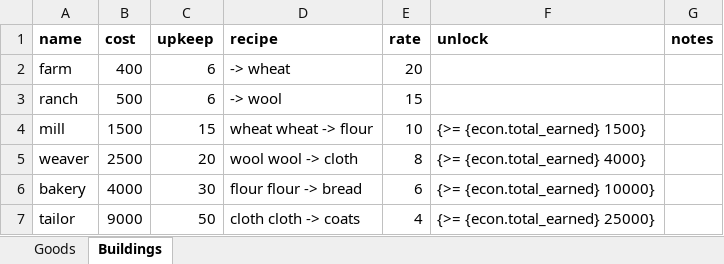
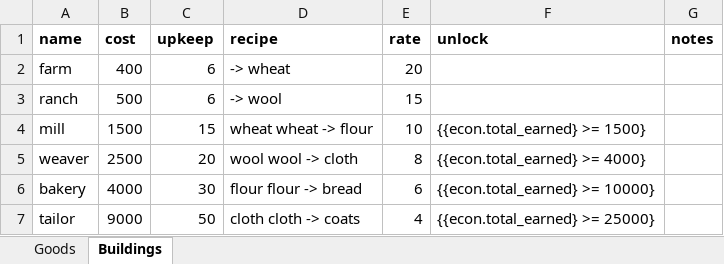
Before and after one commit to zach/baker-dev, an Excel workbook: stacks/ledger/economy.xlsx, sheet Buildings, drawn as a sheet; values as stored, in another font and other column widths than the file's, no borders; the diff names each change by its address in the sheet, - before the commit and + after, or states it on an @@ line.

```diff
--- a/stacks/ledger/economy.xlsx (sheet Buildings)
+++ b/stacks/ledger/economy.xlsx (sheet Buildings)
-F4 (unlock): {>= {econ.total_earned} 1500}
+F4 (unlock): {{econ.total_earned} >= 1500}
-F5 (unlock): {>= {econ.total_earned} 4000}
+F5 (unlock): {{econ.total_earned} >= 4000}
-F6 (unlock): {>= {econ.total_earned} 10000}
+F6 (unlock): {{econ.total_earned} >= 10000}
-F7 (unlock): {>= {econ.total_earned} 25000}
+F7 (unlock): {{econ.total_earned} >= 25000}
```
Also changed, not shown: 44 other files.
